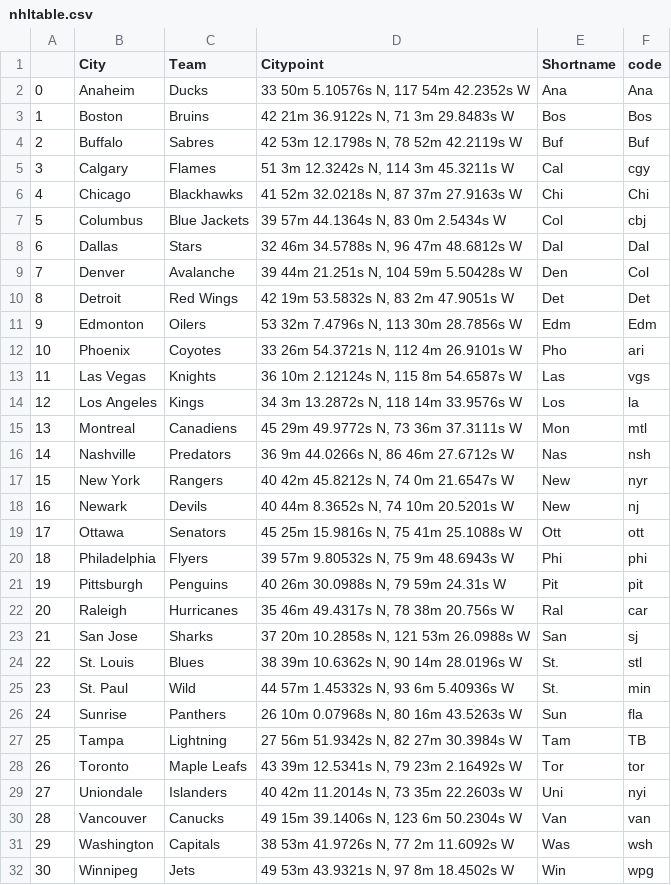
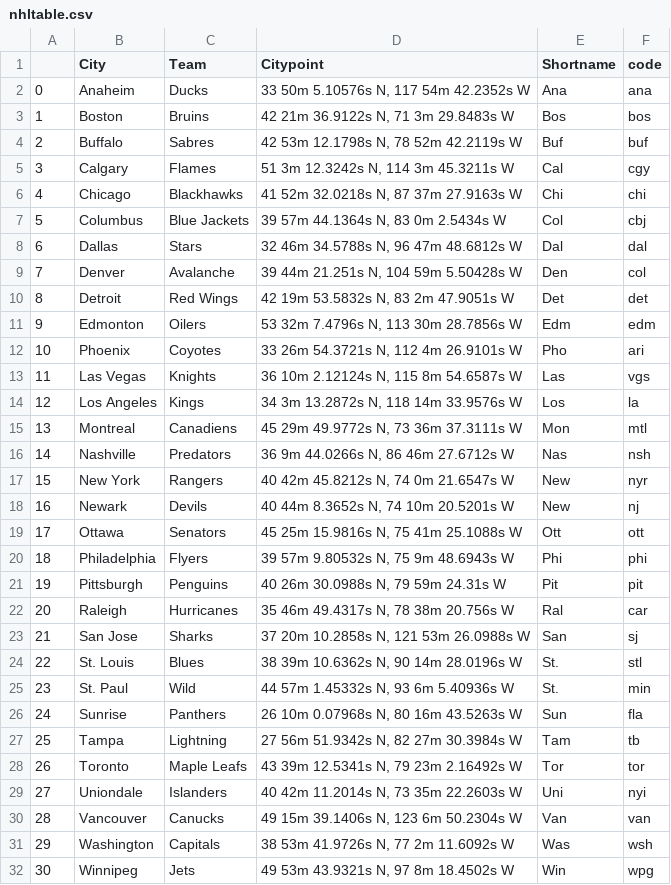
Before and after one commit to jfm-data/NHLwagers, a CSV file: nhltable.csv, drawn as a sheet.

Commit message:
Add files via upload

```diff
--- a/nhltable.csv
+++ b/nhltable.csv
@@ -1,12 +1,12 @@
 ,City,Team,Citypoint,Shortname,code
-0,Anaheim,Ducks,"33 50m 5.10576s N, 117 54m 42.2352s W",Ana,Ana
-1,Boston,Bruins,"42 21m 36.9122s N, 71 3m 29.8483s W",Bos,Bos
-2,Buffalo,Sabres,"42 53m 12.1798s N, 78 52m 42.2119s W",Buf,Buf
+0,Anaheim,Ducks,"33 50m 5.10576s N, 117 54m 42.2352s W",Ana,ana
+1,Boston,Bruins,"42 21m 36.9122s N, 71 3m 29.8483s W",Bos,bos
+2,Buffalo,Sabres,"42 53m 12.1798s N, 78 52m 42.2119s W",Buf,buf
 3,Calgary,Flames,"51 3m 12.3242s N, 114 3m 45.3211s W",Cal,cgy
-4,Chicago,Blackhawks,"41 52m 32.0218s N, 87 37m 27.9163s W",Chi,Chi
+4,Chicago,Blackhawks,"41 52m 32.0218s N, 87 37m 27.9163s W",Chi,chi
 5,Columbus,Blue Jackets,"39 57m 44.1364s N, 83 0m 2.5434s W",Col,cbj
-6,Dallas,Stars,"32 46m 34.5788s N, 96 47m 48.6812s W",Dal,Dal
-7,Denver,Avalanche,"39 44m 21.251s N, 104 59m 5.50428s W",Den,Col
-8,Detroit,Red Wings,"42 19m 53.5832s N, 83 2m 47.9051s W",Det,Det
-9,Edmonton,Oilers,"53 32m 7.4796s N, 113 30m 28.7856s W",Edm,Edm
+6,Dallas,Stars,"32 46m 34.5788s N, 96 47m 48.6812s W",Dal,dal
+7,Denver,Avalanche,"39 44m 21.251s N, 104 59m 5.50428s W",Den,col
+8,Detroit,Red Wings,"42 19m 53.5832s N, 83 2m 47.9051s W",Det,det
+9,Edmonton,Oilers,"53 32m 7.4796s N, 113 30m 28.7856s W",Edm,edm
 10,Phoenix,Coyotes,"33 26m 54.3721s N, 112 4m 26.9101s W",Pho,ari
@@ -26,3 +26,3 @@
 24,Sunrise,Panthers,"26 10m 0.07968s N, 80 16m 43.5263s W",Sun,fla
-25,Tampa,Lightning,"27 56m 51.9342s N, 82 27m 30.3984s W",Tam,TB
+25,Tampa,Lightning,"27 56m 51.9342s N, 82 27m 30.3984s W",Tam,tb
 26,Toronto,Maple Leafs,"43 39m 12.5341s N, 79 23m 2.16492s W",Tor,tor
```
